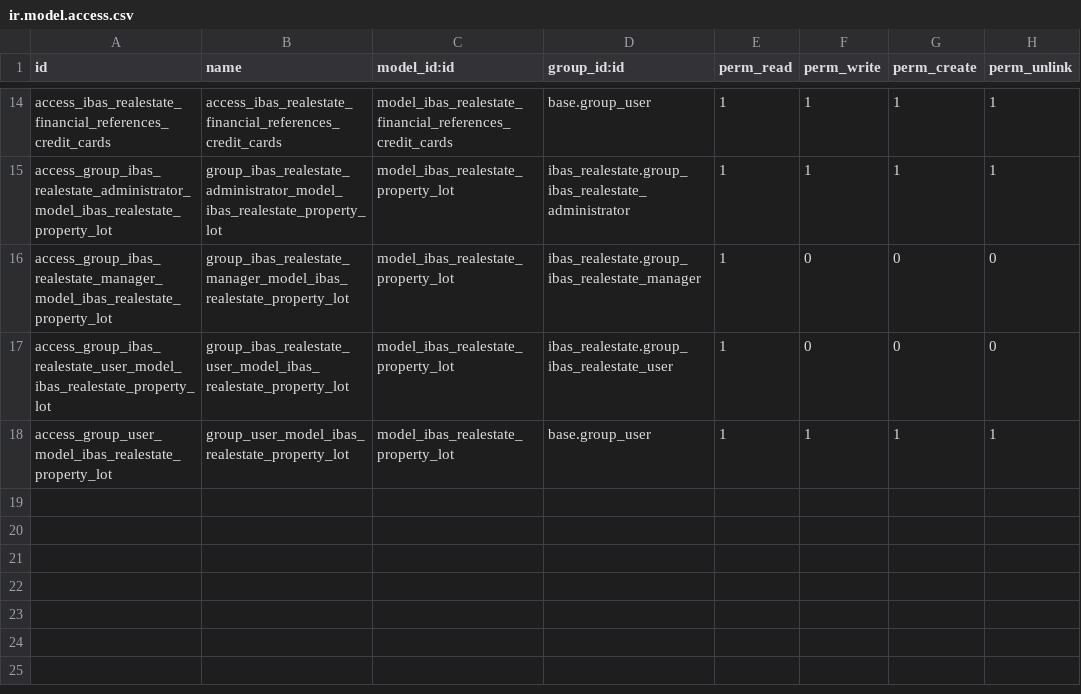
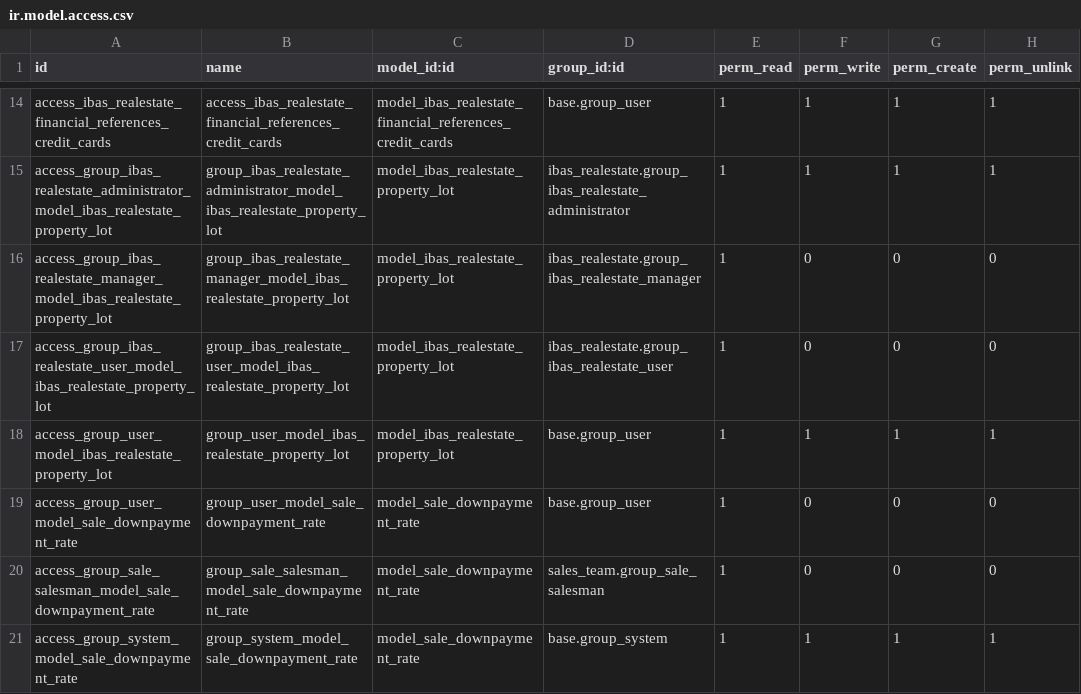
Before and after one commit to ibassoftware/nextasia, a CSV file: ibas_realestate/security/ir.model.access.csv, drawn as a sheet; only a part is shown, gaps mark what is left out; the diff names each change by its address in the sheet, - before the commit and + after, or states it on an @@ line.

```diff
--- a/ibas_realestate/security/ir.model.access.csv
+++ b/ibas_realestate/security/ir.model.access.csv
+row 19: access_group_user_model_sale_downpayment_rate | group_user_model_sale_downpayment_rate | model_sale_downpayment_rate | base.group_user | 1 | 0 | 0 | 0
+row 20: access_group_sale_salesman_model_sale_downpayment_rate | group_sale_salesman_model_sale_downpayment_rate | model_sale_downpayment_rate | sales_team.group_sale_salesman | 1 | 0 | 0 | 0
+row 21: access_group_system_model_sale_downpayment_rate | group_system_model_sale_downpayment_rate | model_sale_downpayment_rate | base.group_system | 1 | 1 | 1 | 1
```
Also changed, not shown: 10 other files.
